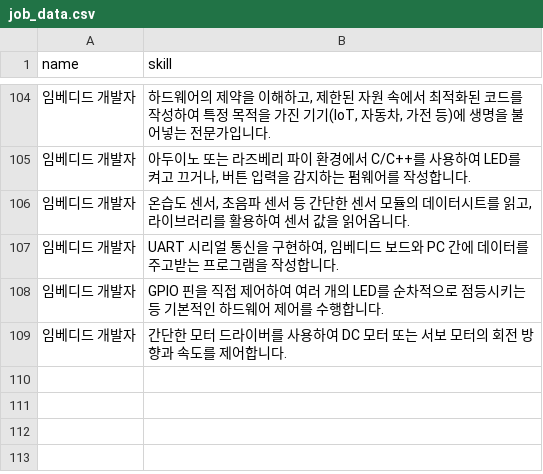
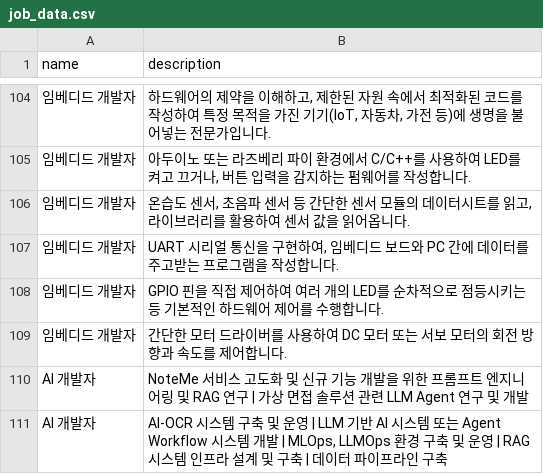
Before and after one commit to likelion-rocket-intern/backend, a CSV file: datas/job_data.csv, drawn as a sheet; only a part is shown, gaps mark what is left out; the diff names each change by its address in the sheet, - before the commit and + after, or states it on an @@ line.

Commit message:
feat: 병합 충돌 해결 및 이력서 채용공고 고도화 등 8개 항목
- 이력서 채용공고 분리
- 채용공고 데이터 주입 파이프라인 구현
- FastAPI worker 주입
- JobDescription DB Model 수정
- Provider 관리 및 프롬프트 수정
- Dramatiq Worker 분리 및 여러 큐 사용 구현
- worker 분리에 따른 script 수정

```diff
--- a/datas/job_data.csv
+++ b/datas/job_data.csv
-B1: skill
+B1: description
+row 110: AI 개발자 | NoteMe 서비스 고도화 및 신규 기능 개발을 위한 프롬프트 엔지니어링 및 RAG 연구 | 가상 면접 솔루션 관련 LLM Agent 연구 및 개발
+row 111: AI 개발자 | AI-OCR 시스템 구축 및 운영 | LLM 기반 AI 시스템 또는 Agent Workflow 시스템 개발 | MLOps, LLMOps 환경 구축 및 운영 | RAG 시스템 인프라 설계 및 구축 | 데이터 파이프라인 구축
```
Also changed, not shown: 11 other files.
